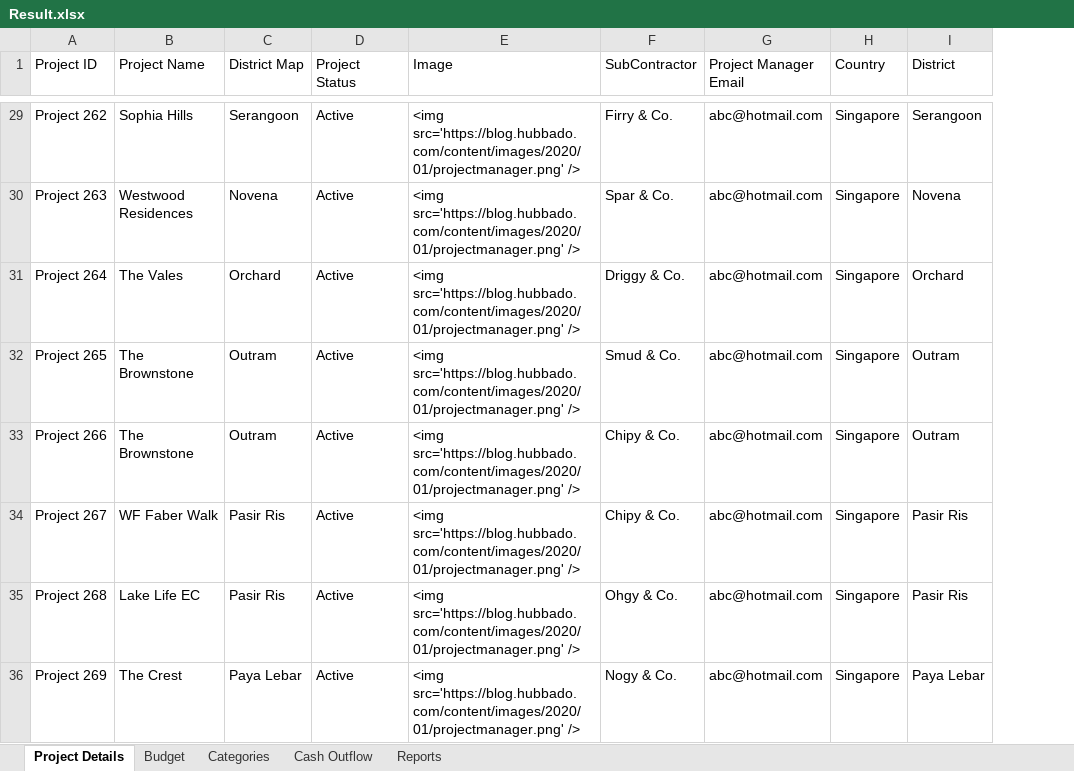
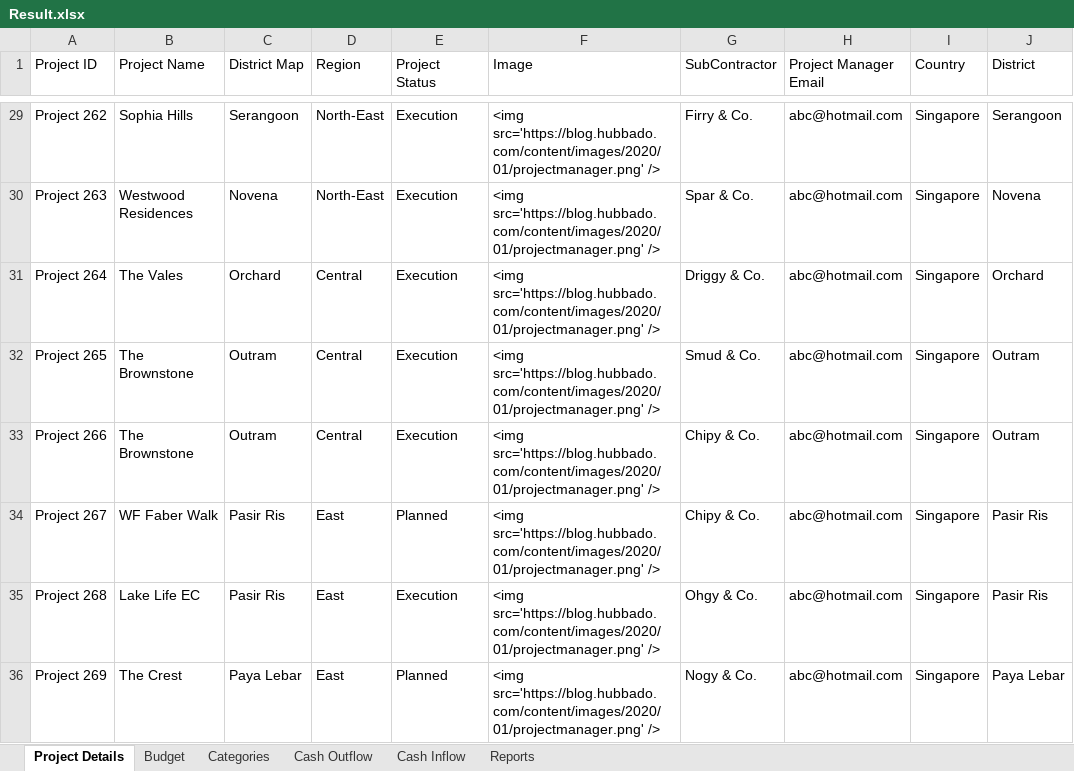
Before and after one commit to amuazm/contractor-data-simulation-2, an Excel workbook: Files/Output/Result.xlsx, sheet Project Details, drawn as a sheet; only a part is shown, gaps mark what is left out; values as stored, in another font and other column widths than the file's, no borders; addresses are those after the commit; the diff covers the shown part only; the diff names each change by its address in the sheet, - before the commit and + after, or states it on an @@ line.

```diff
--- a/Files/Output/Result.xlsx (sheet Project Details)
+++ b/Files/Output/Result.xlsx (sheet Project Details)
+sheet tab: Cash Inflow
+column D (Region), rows 29-36: North-East | North-East | Central | Central | Central | East | East | East
-E29:E33 (Project Status): Active
+E29:E33 (Project Status): Execution
-E34 (Project Status): Active
+E34 (Project Status): Planned
-E35 (Project Status): Active
+E35 (Project Status): Execution
-E36 (Project Status): Active
+E36 (Project Status): Planned
```
Also changed, not shown: 27 edited cells elsewhere in this sheet, sheet Cash Outflow, sheet Reports, sheet Categories, sheet Budget, 1 other file.
